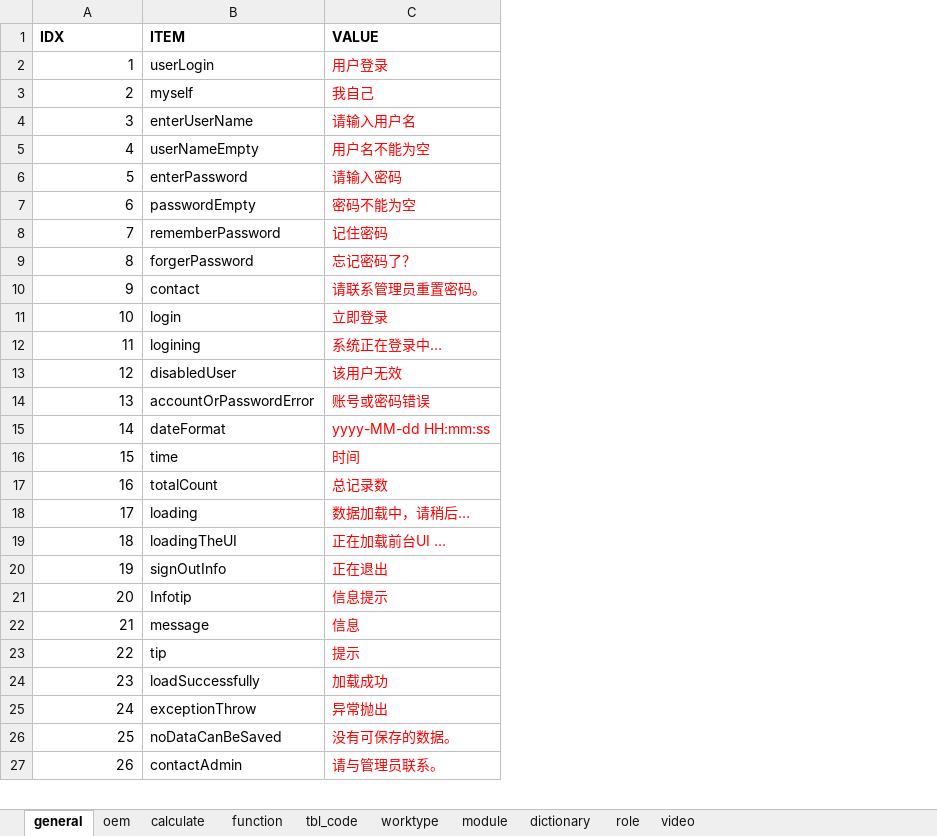
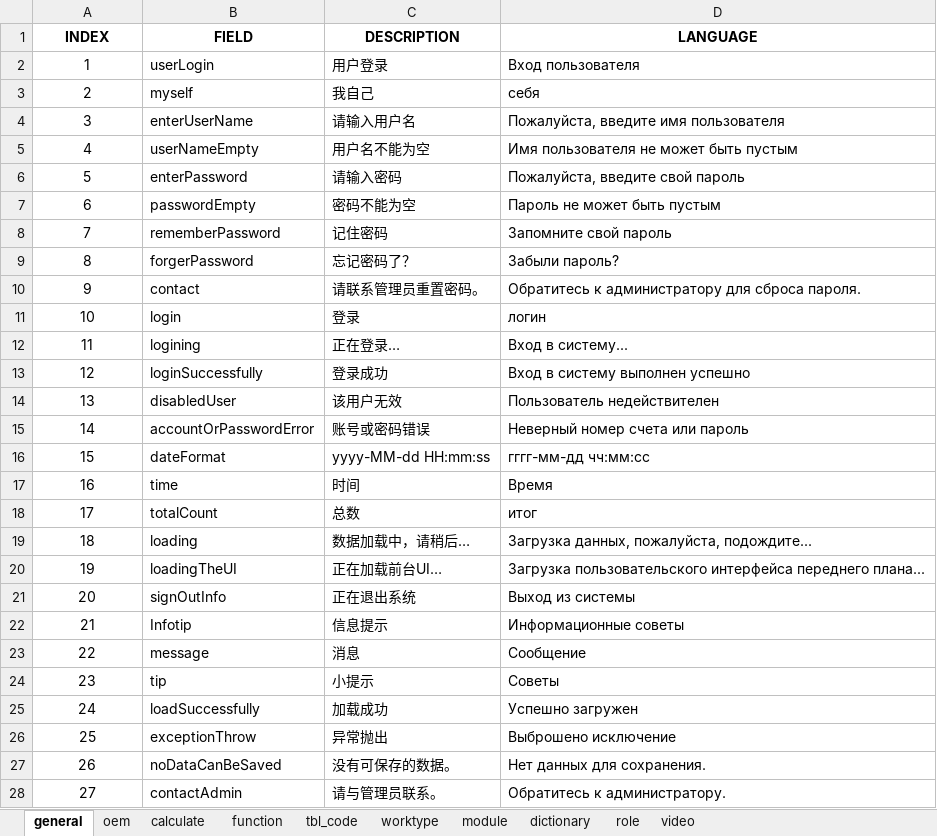
Before and after one commit to cosog/ap, an Excel workbook: WebRoot/oem/feizhou/locale/locale-ru.xlsx, sheet general, drawn as a sheet; only a part is shown; values as stored, in another font and other column widths than the file's, no borders; removed rows and columns are numbered as before the commit, all else as after; the diff covers the shown part only; the diff names each change by its address in the sheet, - before the commit and + after, or states it on an @@ line.

```diff
--- a/WebRoot/oem/feizhou/locale/locale-ru.xlsx (sheet general)
+++ b/WebRoot/oem/feizhou/locale/locale-ru.xlsx (sheet general)
+column D, rows 2-12: Вход пользователя | себя | Пожалуйста, введите имя пользователя | Имя пользователя не может быть пустым | Пожалуйста, введите свой пароль | Пароль не может быть пустым | Запомните свой пароль | Забыли пароль? | Обратитесь к администратору для сброса пароля. | логин | Вход в систему...; rows 14-28: Пользователь недействителен | Неверный номер счета или пароль | гггг-мм-дд чч:мм:сс | Время | итог | Загрузка данных, пожалуйста, подождите... | Загрузка пользовательского интерфейса переднего плана... | Выход из системы | Информационные советы | Сообщение | Советы | Успешно загружен | Выброшено исключение | Нет данных для сохранения. | Обратитесь к администратору.
-row 1: IDX | ITEM | VALUE
+row 1: INDEX | FIELD | DESCRIPTION | LANGUAGE
-A2:A12 alignment: right
+A2:A12 alignment: center
-C2:C12 text colour: #FF0000
+C2:C12 text colour: black
-C11: 立即登录
+C11: 登录
-C12: 系统正在登录中…
+C12: 正在登录…
+row 13: 12 | loginSuccessfully | 登录成功 | Вход в систему выполнен успешно
@@ column A renumbered from row 14 down @@
-A14:A28 alignment: right
+A14:A28 alignment: center
-C14:C28 text colour: #FF0000
+C14:C28 text colour: black
-C18: 总记录数
+C18: 总数
-C20: 正在加载前台UI …
+C20: 正在加载前台UI…
-C21: 正在退出
+C21: 正在退出系统
-C23: 信息
+C23: 消息
-C24: 提示
+C24: 小提示
```
Also changed, not shown: 1 added row, 18 edited cells and cell formats elsewhere in this sheet, sheet calculate, sheet function, sheet dictionary, sheet tbl_code, sheet worktype, sheet module, 3 more sheets, WebRoot/oem/cnooc/locale/locale-zh_CN.xlsx, WebRoot/oem/feizhou/locale/locale-en.xlsx, 17 other files.
